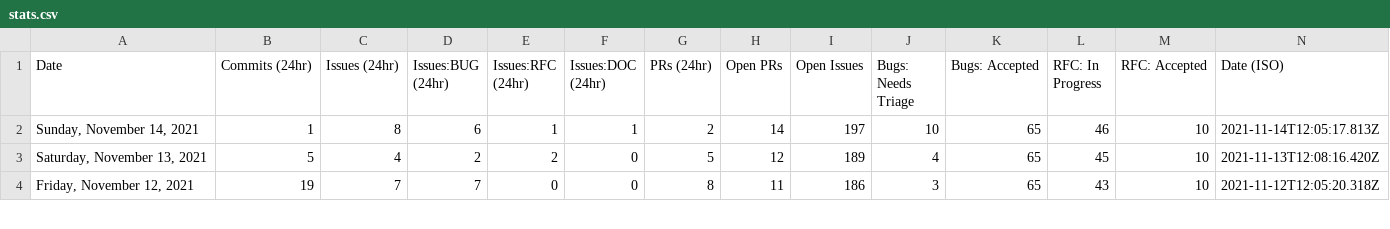
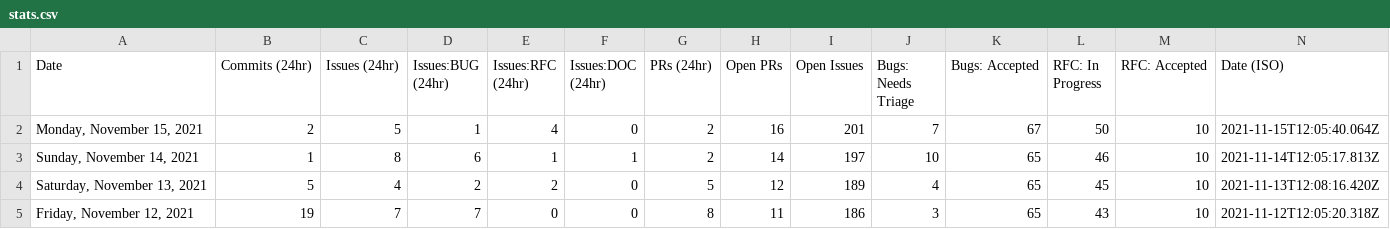
Before and after one commit to SiriousHunter/astro, a CSV file: stats/stats.csv, drawn as a sheet; only a part is shown.

```diff
--- a/stats/stats.csv
+++ b/stats/stats.csv
@@ -1,2 +1,3 @@
 Date,Commits (24hr),Issues (24hr),Issues:BUG (24hr),Issues:RFC (24hr),Issues:DOC (24hr),PRs (24hr),Open PRs,Open Issues,Bugs: Needs Triage,Bugs: Accepted,RFC: In Progress,RFC: Accepted,Date (ISO)
+"Monday, November 15, 2021",2,5,1,4,0,2,16,201,7,67,50,10,"2021-11-15T12:05:40.064Z"
 "Sunday, November 14, 2021",1,8,6,1,1,2,14,197,10,65,46,10,"2021-11-14T12:05:17.813Z"
```
